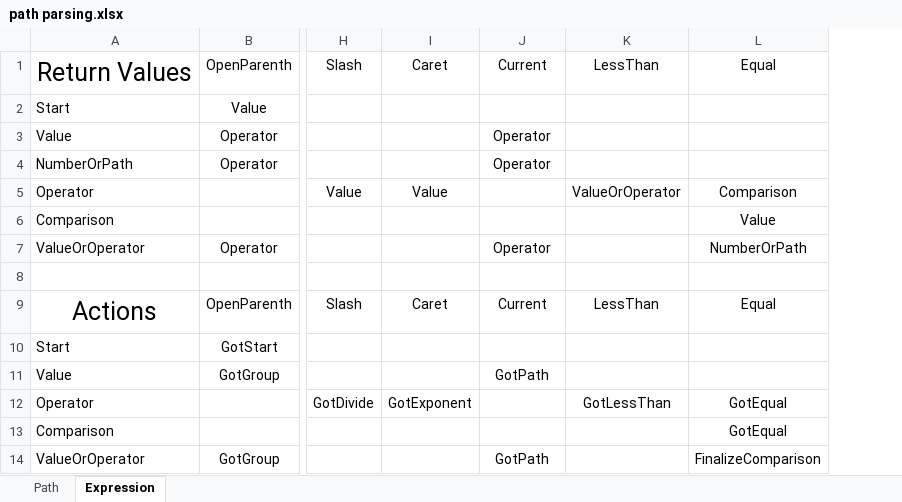
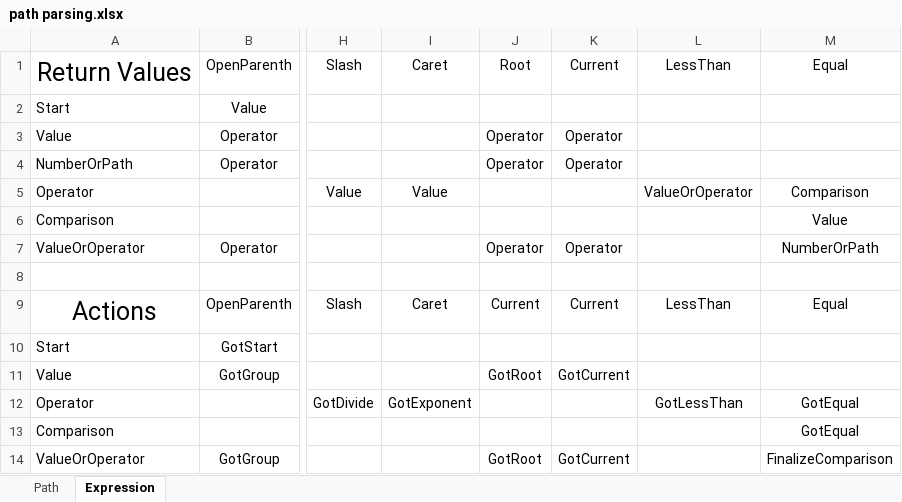
Before and after one commit to gregsdennis/Manatee.Json, an Excel workbook: path parsing.xlsx, sheet Expression, drawn as a sheet; only a part is shown, gaps mark what is left out; values as stored, in another font and other column widths than the file's, no borders; conditional formats not drawn; addresses are those after the commit; the diff names each change by its address in the sheet, - before the commit and + after, or states it on an @@ line.

Commit message:
Added ability to reference root path in expressions. Disallowed '@' in root path during parsing.

```diff
--- a/path parsing.xlsx (sheet Expression)
+++ b/path parsing.xlsx (sheet Expression)
+column J, rows 1-14: Root |  | Operator | Operator |  |  | Operator |  | Current |  | GotRoot |  |  | GotRoot
-K11: GotPath
+K11: GotCurrent
-K14: GotPath
+K14: GotCurrent
```
Also changed, not shown: 55 other files.
